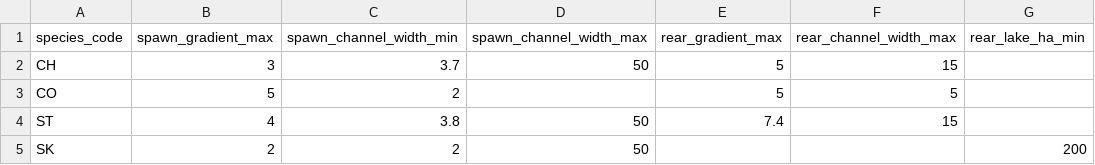
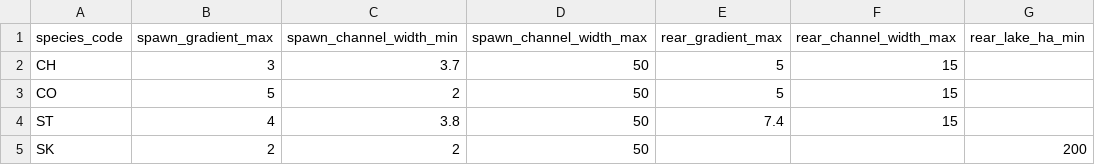
Before and after one commit to smnorris/bcfishpass, a CSV file: 02_model/data/spawning_rearing_habitat_model.csv, drawn as a sheet; only a part is shown; the diff names each change by its address in the sheet, - before the commit and + after, or states it on an @@ line.

Commit message:
tweak model based on feedback from NMW

```diff
--- a/02_model/data/spawning_rearing_habitat_model.csv
+++ b/02_model/data/spawning_rearing_habitat_model.csv
-D3 (spawn_channel_width_max): (empty)
+D3 (spawn_channel_width_max): 50
-F3 (rear_channel_width_max): 5
+F3 (rear_channel_width_max): 15
```
